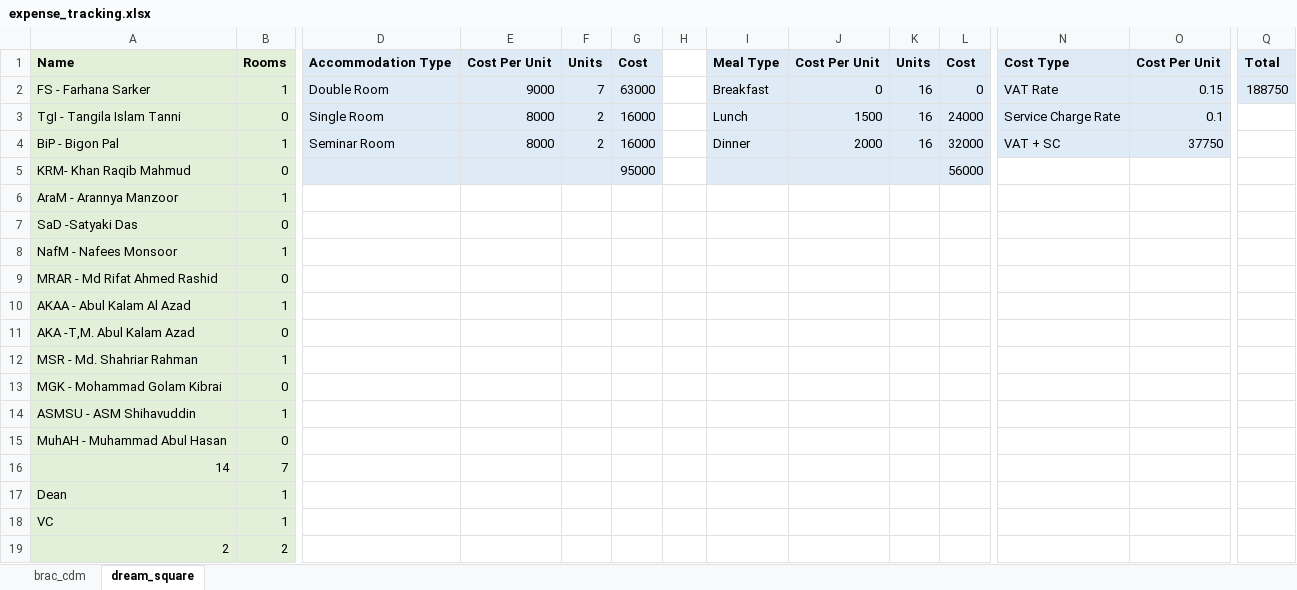
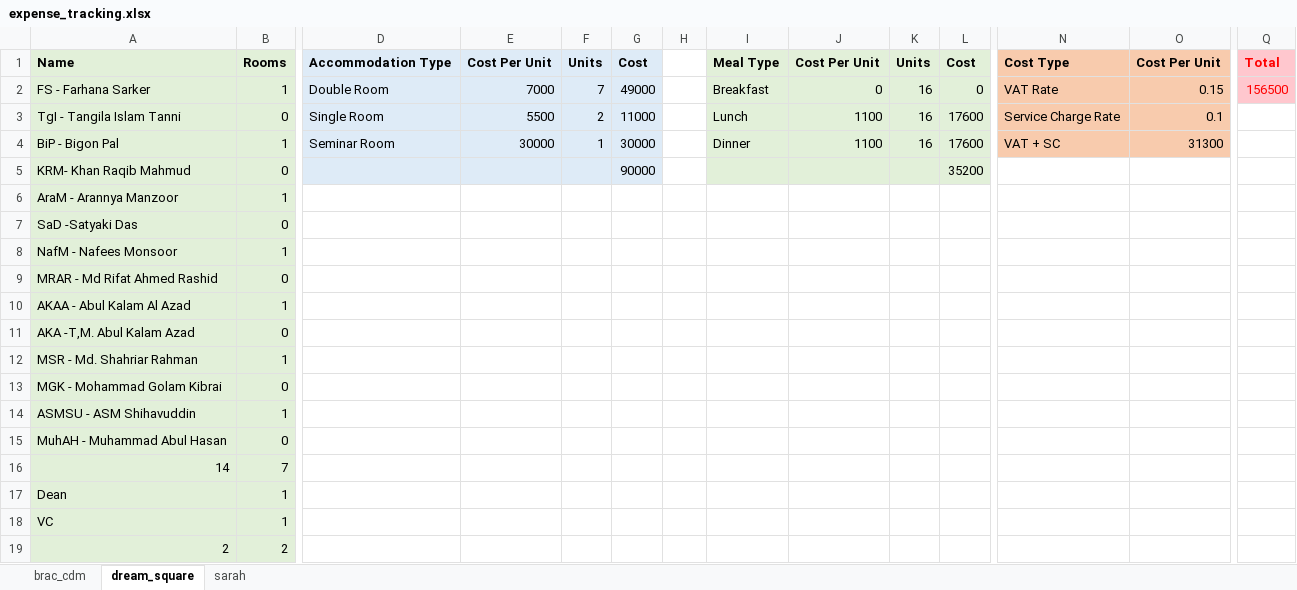
Before and after one commit to SatyakiDas/ulab_course_materials, an Excel workbook: recreate/expense_tracking.xlsx, sheet dream_square, drawn as a sheet; only a part is shown, gaps mark what is left out; values as stored, in another font and other column widths than the file's, no borders; the diff names each change by its address in the sheet, - before the commit and + after, or states it on an @@ line.

Commit message:
added cost for sarah & dream square

```diff
--- a/recreate/expense_tracking.xlsx (sheet dream_square)
+++ b/recreate/expense_tracking.xlsx (sheet dream_square)
+sheet tab: sarah
-I1:L5 fill: #DEEBF7
+I1:L5 fill: #E2F0D9
-N1:O4 fill: #DEEBF7
+N1:O4 fill: #F8CBAD
@@ Q1:Q2 fill: #DEEBF7 → #FFC7CE, text colour: black → #FF0000 @@
-E2: 9000
+E2: 7000
-G2: 63000
+G2: 49000
-Q2: 188750
+Q2: 156500
-E3: 8000
+E3: 5500
-G3: 16000
+G3: 11000
-J3: 1500
+J3: 1100
-L3: 24000
+L3: 17600
-E4: 8000
+E4: 30000
-F4: 2
+F4: 1
-G4: 16000
+G4: 30000
-J4: 2000
+J4: 1100
-L4: 32000
+L4: 17600
-O4: 37750
+O4: 31300
-G5: 95000
+G5: 90000
-L5: 56000
+L5: 35200
```
